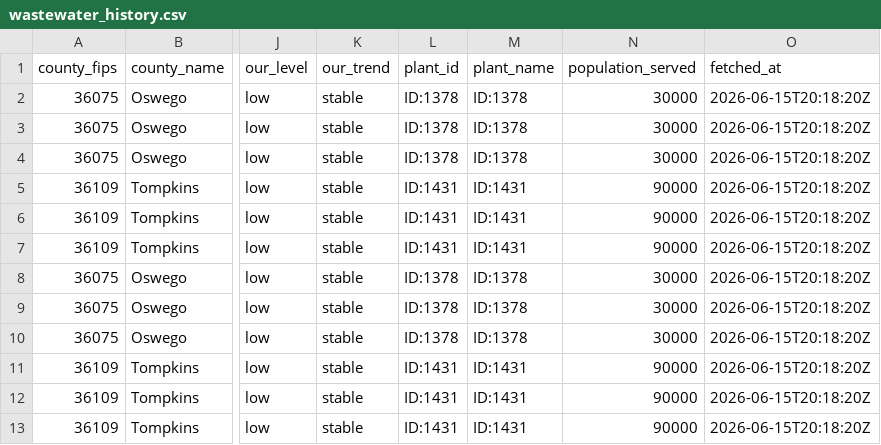
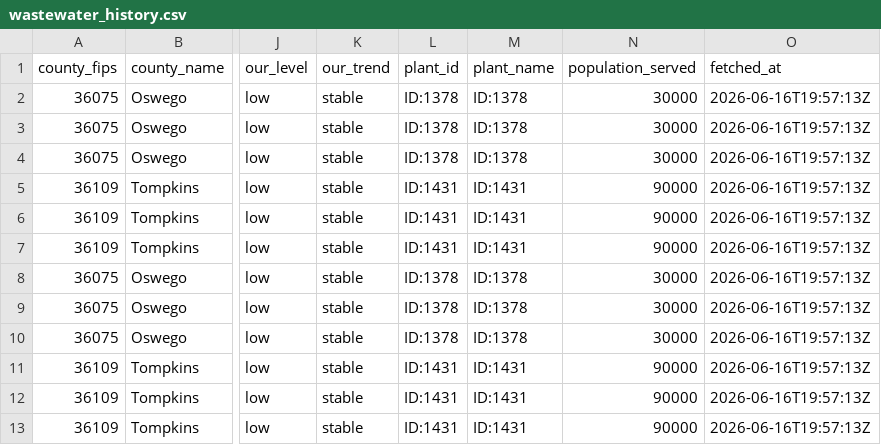
Before and after one commit to mvgailee/ny-health-watch, a CSV file: public/downloads/wastewater_history.csv, drawn as a sheet; only a part is shown, gaps mark what is left out; the diff names each change by its address in the sheet, - before the commit and + after, or states it on an @@ line.

```diff
--- a/public/downloads/wastewater_history.csv
+++ b/public/downloads/wastewater_history.csv
-O2:O13 (fetched_at): 2026-06-15T20:18:20Z
+O2:O13 (fetched_at): 2026-06-16T19:57:13Z
```
Also changed, not shown: public/downloads/wastewater_by_county_latest.csv, 3 other files.
